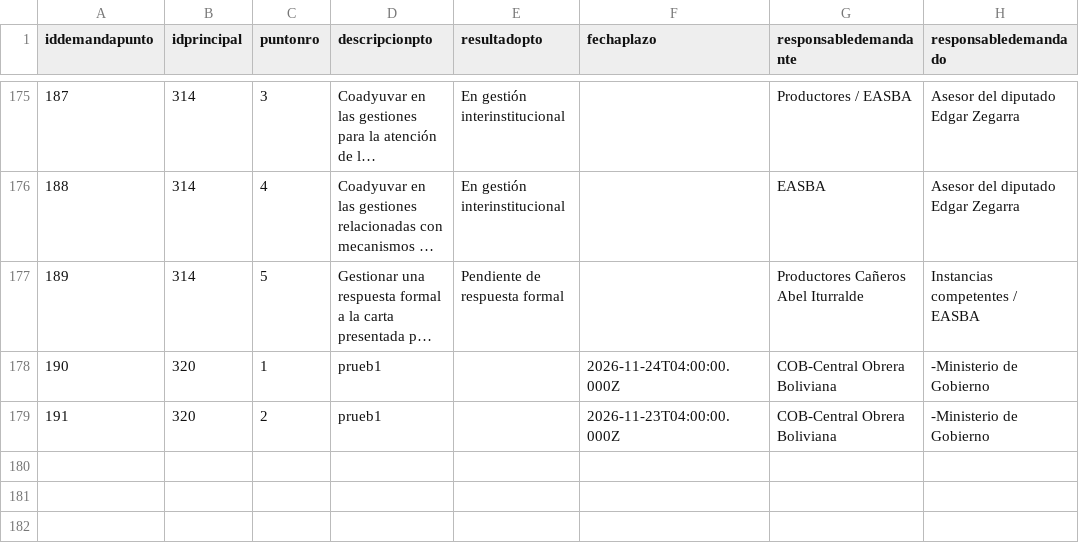
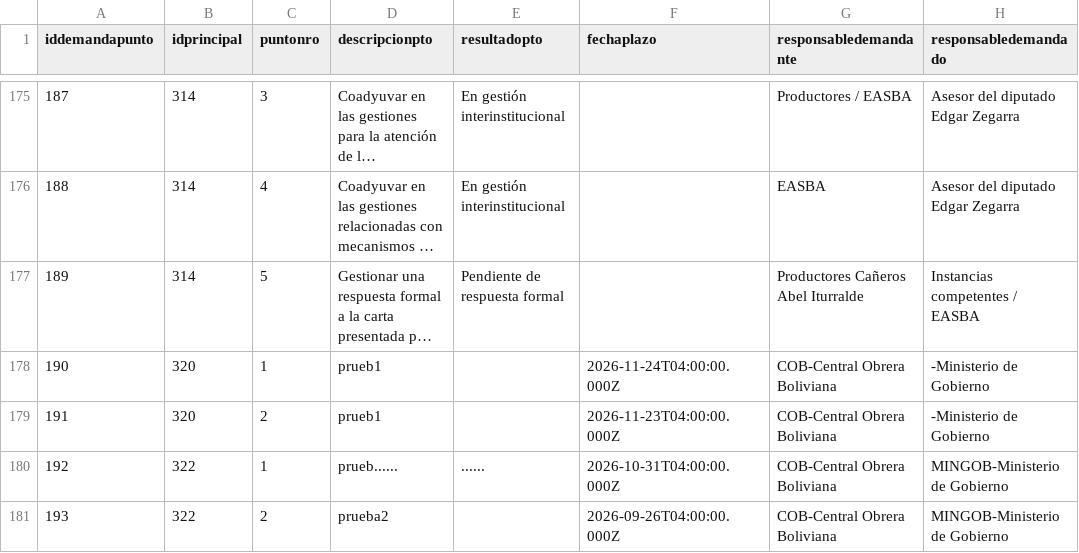
Before and after one commit to mauforonda/data-triage, a CSV file: produccion/simat/data/demandapunto.csv, drawn as a sheet; only a part is shown, gaps mark what is left out; long unchanged cells end in …; the diff names each change by its address in the sheet, - before the commit and + after, or states it on an @@ line.

```diff
--- a/produccion/simat/data/demandapunto.csv
+++ b/produccion/simat/data/demandapunto.csv
+row 180: 192 | 322 | 1 | prueb...... | ...... | 2026-10-31T04:00:00.000Z | COB-Central Obrera Boliviana | MINGOB-Ministerio de Gobierno
+row 181: 193 | 322 | 2 | prueba2 |  | 2026-09-26T04:00:00.000Z | COB-Central Obrera Boliviana | MINGOB-Ministerio de Gobierno
```
Also changed, not shown: produccion/simat/data/demandaseguimiento.csv, produccion/simat/data/principal.csv, 1 other file.
